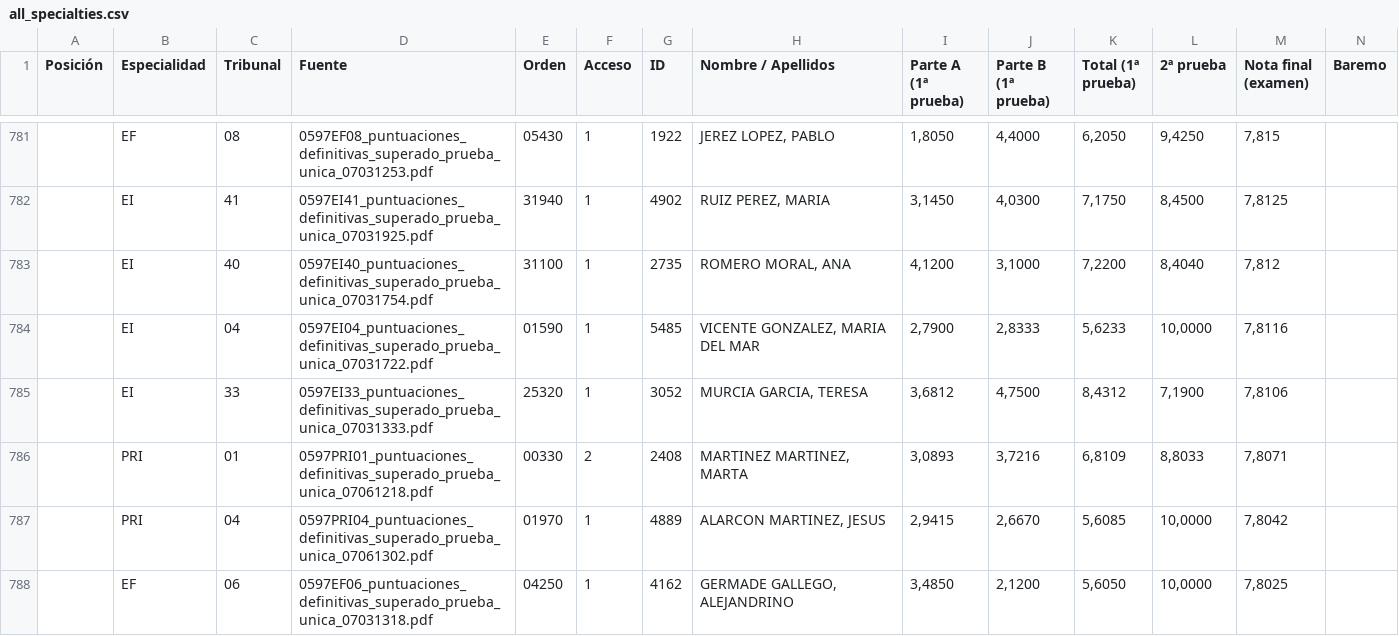
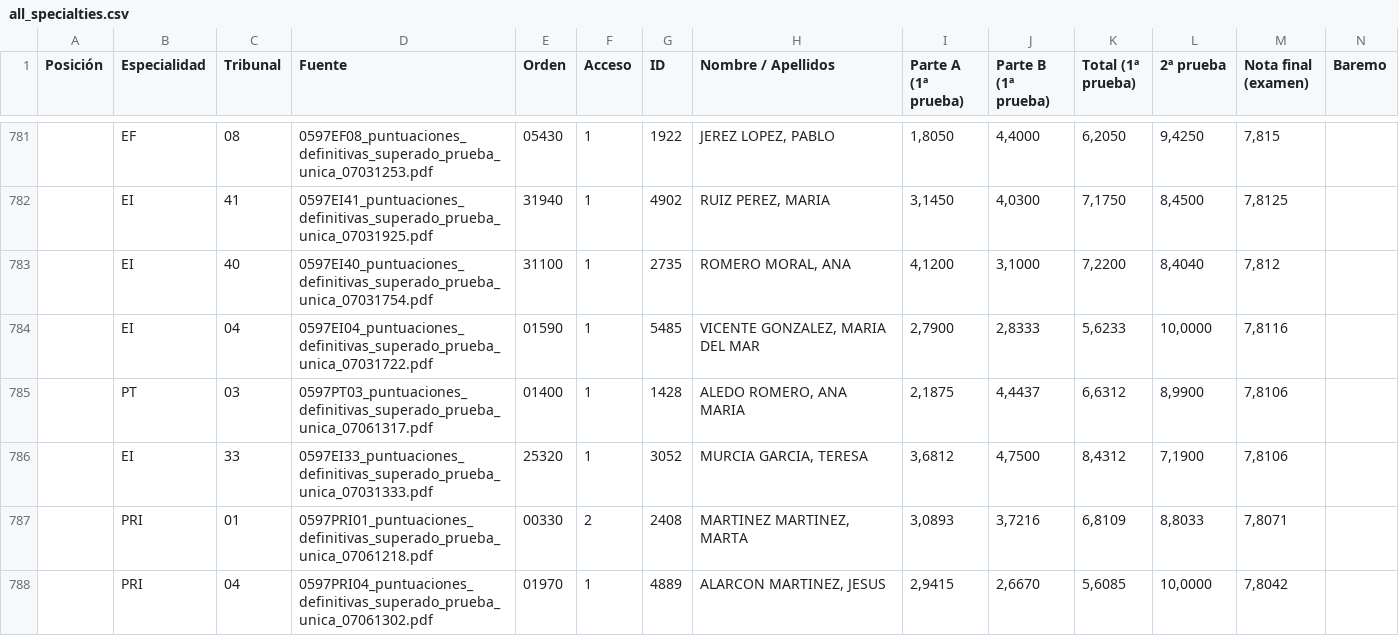
Before and after one commit to LearnInSpaceHQ/learninspacehq.github.io, a CSV file: all_specialties.csv, drawn as a sheet; only a part is shown, gaps mark what is left out; the shorter side is filled out with more unchanged rows; rows hold the shown columns only; the diff covers the shown part only; the diff names each change by its address in the sheet, - before the commit and + after, or states it on an @@ line.

```diff
--- a/all_specialties.csv
+++ b/all_specialties.csv
+row 785:  | PT | 03 | 0597PT03_puntuaciones_definitivas_superado_prueba_unica_07061317.pdf | 01400 | 1 | 1428 | ALEDO ROMERO, ANA MARIA | 2,1875 | 4,4437 | 6,6312 | 8,9900 | 7,8106
```
Also changed, not shown: 3 added rows, 4 removed rows and 1 edited cell elsewhere in this file, 3 other files.
